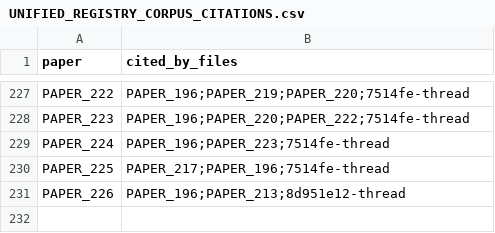
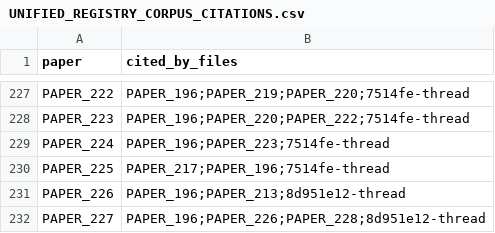
Before and after one commit to Daniel8Murphy0007/Star-Magic-Program, a CSV file: UNIFIED_REGISTRY_CORPUS_CITATIONS.csv, drawn as a sheet; only a part is shown, gaps mark what is left out.

```diff
--- a/UNIFIED_REGISTRY_CORPUS_CITATIONS.csv
+++ b/UNIFIED_REGISTRY_CORPUS_CITATIONS.csv
@@ -231 +231,2 @@ PAPER_225,PAPER_217;PAPER_196;7514fe-thread
 PAPER_226,PAPER_196;PAPER_213;8d951e12-thread
+PAPER_227,PAPER_196;PAPER_226;PAPER_228;8d951e12-thread
```
Also changed, not shown: UNIFIED_REGISTRY.csv, UNIFIED_REGISTRY_GRAPH.csv, 11 other files.
